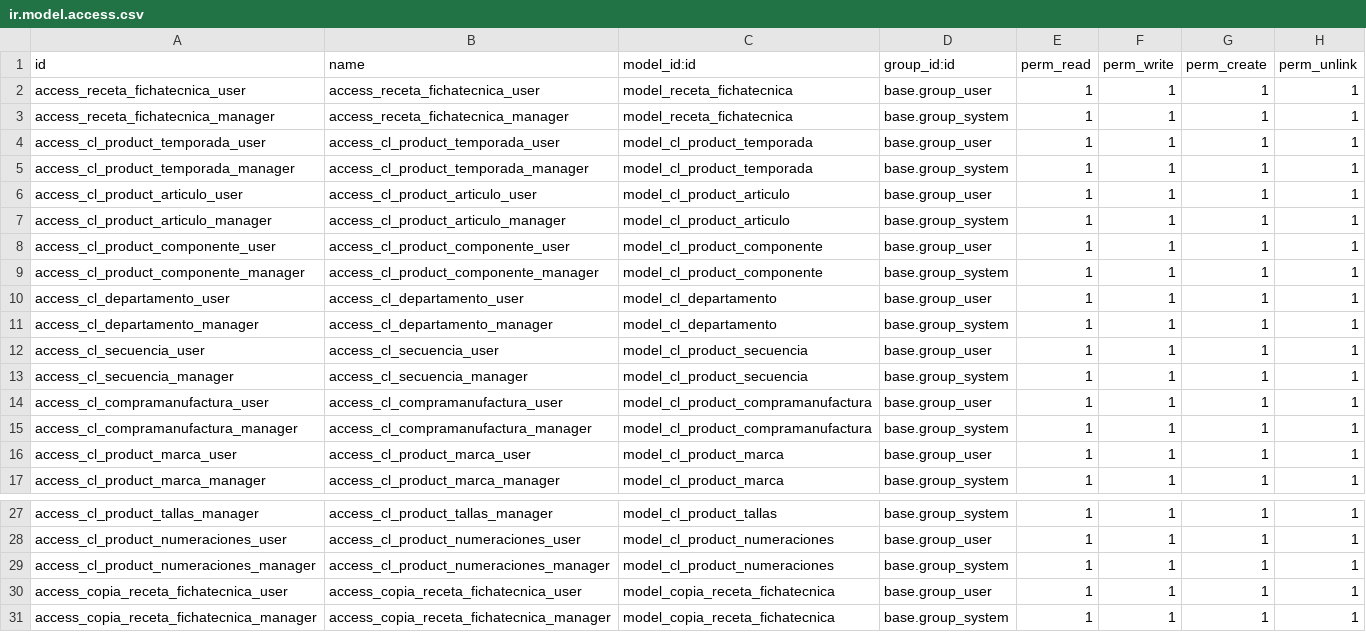
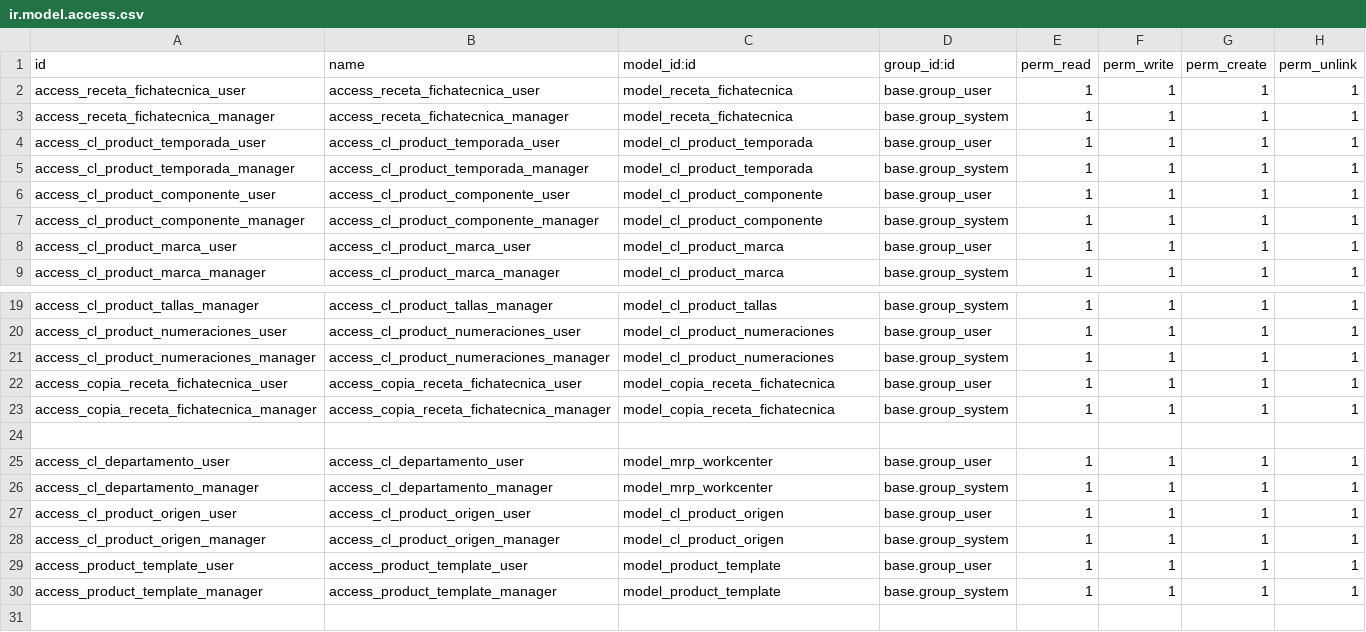
Before and after one commit to gino-odoo-dev/modulo_mnto_ficha_tecnica_dev, a CSV file: receta/security/ir.model.access.csv, drawn as a sheet; only a part is shown, gaps mark what is left out.

```diff
--- a/receta/security/ir.model.access.csv
+++ b/receta/security/ir.model.access.csv
@@ -5,12 +5,4 @@ access_cl_product_temporada_user,access_cl_product_temporada_user,model_cl_produ
 access_cl_product_temporada_manager,access_cl_product_temporada_manager,model_cl_product_temporada,base.group_system,1,1,1,1
-access_cl_product_articulo_user,access_cl_product_articulo_user,model_cl_product_articulo,base.group_user,1,1,1,1
-access_cl_product_articulo_manager,access_cl_product_articulo_manager,model_cl_product_articulo,base.group_system,1,1,1,1
 access_cl_product_componente_user,access_cl_product_componente_user,model_cl_product_componente,base.group_user,1,1,1,1
 access_cl_product_componente_manager,access_cl_product_componente_manager,model_cl_product_componente,base.group_system,1,1,1,1
-access_cl_departamento_user,access_cl_departamento_user,model_cl_departamento,base.group_user,1,1,1,1
-access_cl_departamento_manager,access_cl_departamento_manager,model_cl_departamento,base.group_system,1,1,1,1
-access_cl_secuencia_user,access_cl_secuencia_user,model_cl_product_secuencia,base.group_user,1,1,1,1
-access_cl_secuencia_manager,access_cl_secuencia_manager,model_cl_product_secuencia,base.group_system,1,1,1,1
-access_cl_compramanufactura_user,access_cl_compramanufactura_user,model_cl_product_compramanufactura,base.group_user,1,1,1,1
-access_cl_compramanufactura_manager,access_cl_compramanufactura_manager,model_cl_product_compramanufactura,base.group_system,1,1,1,1
 access_cl_product_marca_user,access_cl_product_marca_user,model_cl_product_marca,base.group_user,1,1,1,1
@@ -31 +23,8 @@ access_copia_receta_fichatecnica_user,access_copia_receta_fichatecnica_user,mode
 access_copia_receta_fichatecnica_manager,access_copia_receta_fichatecnica_manager,model_copia_receta_fichatecnica,base.group_system,1,1,1,1
+
+access_cl_departamento_user,access_cl_departamento_user,model_mrp_workcenter,base.group_user,1,1,1,1
+access_cl_departamento_manager,access_cl_departamento_manager,model_mrp_workcenter,base.group_system,1,1,1,1
+access_cl_product_origen_user,access_cl_product_origen_user,model_cl_product_origen,base.group_user,1,1,1,1
+access_cl_product_origen_manager,access_cl_product_origen_manager,model_cl_product_origen,base.group_system,1,1,1,1
+access_product_template_user,access_product_template_user,model_product_template,base.group_user,1,1,1,1
+access_product_template_manager,access_product_template_manager,model_product_template,base.group_system,1,1,1,1
```
Also changed, not shown: 20 other files.
